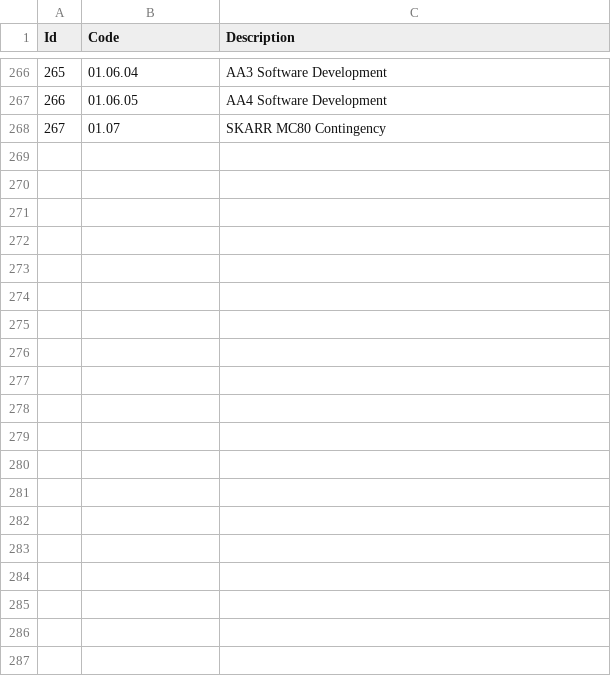
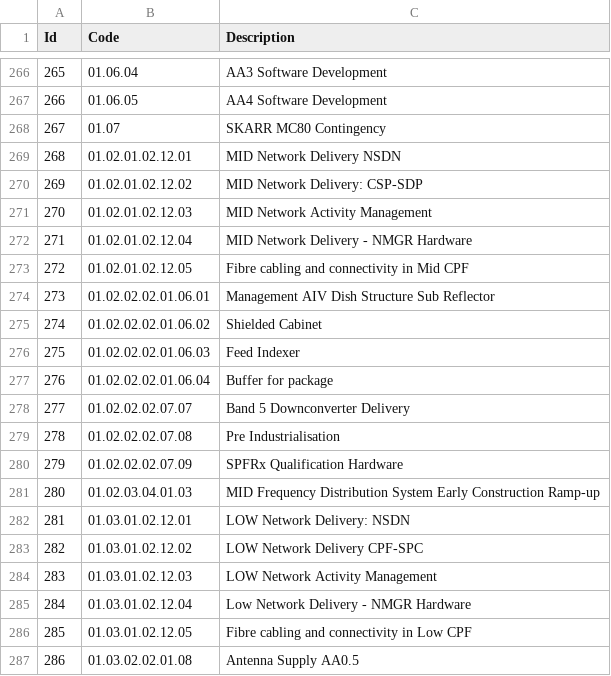
Before and after one commit to ska-telescope/jira-groovy-scripts, a CSV file: jira-database-files/wbs.csv, drawn as a sheet; only a part is shown, gaps mark what is left out; the diff covers the shown part only; the diff names each change by its address in the sheet, - before the commit and + after, or states it on an @@ line.

Commit message:
Replace wbs.csv

```diff
--- a/jira-database-files/wbs.csv
+++ b/jira-database-files/wbs.csv
+row 269: 268 | 01.02.01.02.12.01 | MID Network Delivery NSDN
+row 270: 269 | 01.02.01.02.12.02 | MID Network Delivery: CSP-SDP
+row 271: 270 | 01.02.01.02.12.03 | MID Network Activity Management
+row 272: 271 | 01.02.01.02.12.04 | MID Network Delivery - NMGR Hardware
+row 273: 272 | 01.02.01.02.12.05 | Fibre cabling and connectivity in Mid CPF
+row 274: 273 | 01.02.02.02.01.06.01 | Management AIV Dish Structure Sub Reflector
+row 275: 274 | 01.02.02.02.01.06.02 | Shielded Cabinet
+row 276: 275 | 01.02.02.02.01.06.03 | Feed Indexer
+row 277: 276 | 01.02.02.02.01.06.04 | Buffer for package
+row 278: 277 | 01.02.02.02.07.07 | Band 5 Downconverter Delivery
+row 279: 278 | 01.02.02.02.07.08 | Pre Industrialisation
+row 280: 279 | 01.02.02.02.07.09 | SPFRx Qualification Hardware
+row 281: 280 | 01.02.03.04.01.03 | MID Frequency Distribution System Early Construction Ramp-up
+row 282: 281 | 01.03.01.02.12.01 | LOW Network Delivery: NSDN
+row 283: 282 | 01.03.01.02.12.02 | LOW Network Delivery CPF-SPC
+row 284: 283 | 01.03.01.02.12.03 | LOW Network Activity Management
+row 285: 284 | 01.03.01.02.12.04 | Low Network Delivery - NMGR Hardware
+row 286: 285 | 01.03.01.02.12.05 | Fibre cabling and connectivity in Low CPF
+row 287: 286 | 01.03.02.02.01.08 | Antenna Supply AA0.5
```
Also changed, not shown: 10 added rows and 11 edited cells elsewhere in this file.
